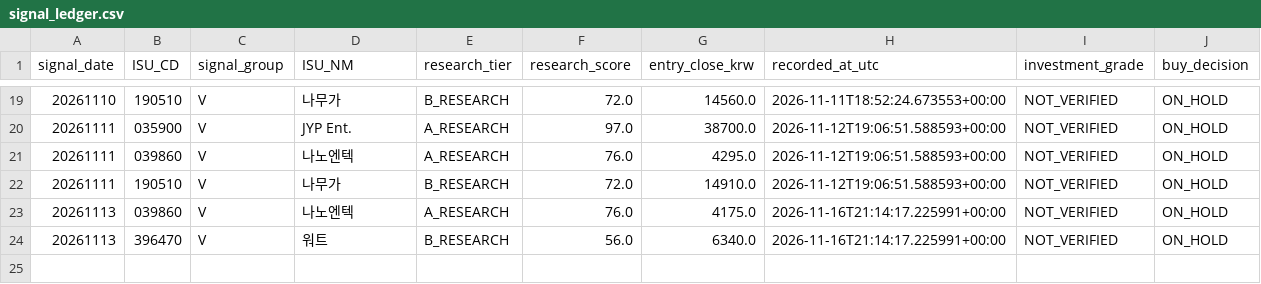
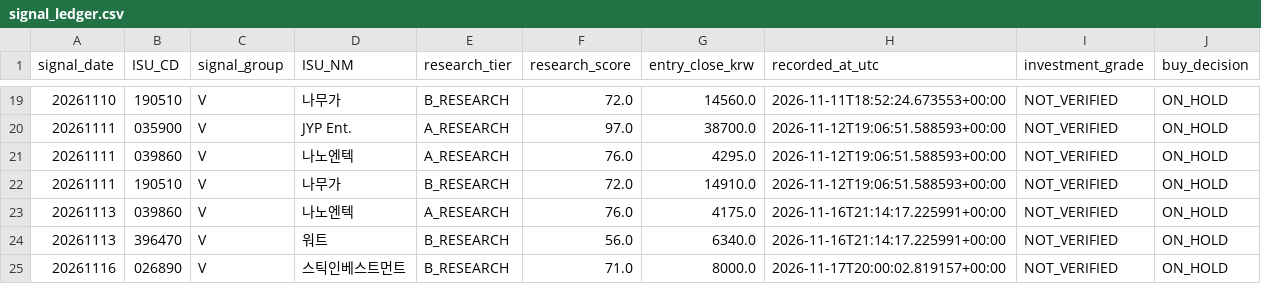
Before and after one commit to cks3210-spec/KRX-Public-Test, a CSV file: v5_reports/stage27/signal_ledger.csv, drawn as a sheet; only a part is shown, gaps mark what is left out.

```diff
--- a/v5_reports/stage27/signal_ledger.csv
+++ b/v5_reports/stage27/signal_ledger.csv
@@ -24 +24,2 @@
 20261113,396470,V,워트,B_RESEARCH,56.0,6340.0,2026-11-16T21:14:17.225991+00:00,NOT_VERIFIED,ON_HOLD
+20261116,026890,V,스틱인베스트먼트,B_RESEARCH,71.0,8000.0,2026-11-17T20:00:02.819157+00:00,NOT_VERIFIED,ON_HOLD
```
Also changed, not shown: v5_reports/stage25/fundamental_research.csv, v5_reports/stage26/decision_research.csv, 6 other files.
